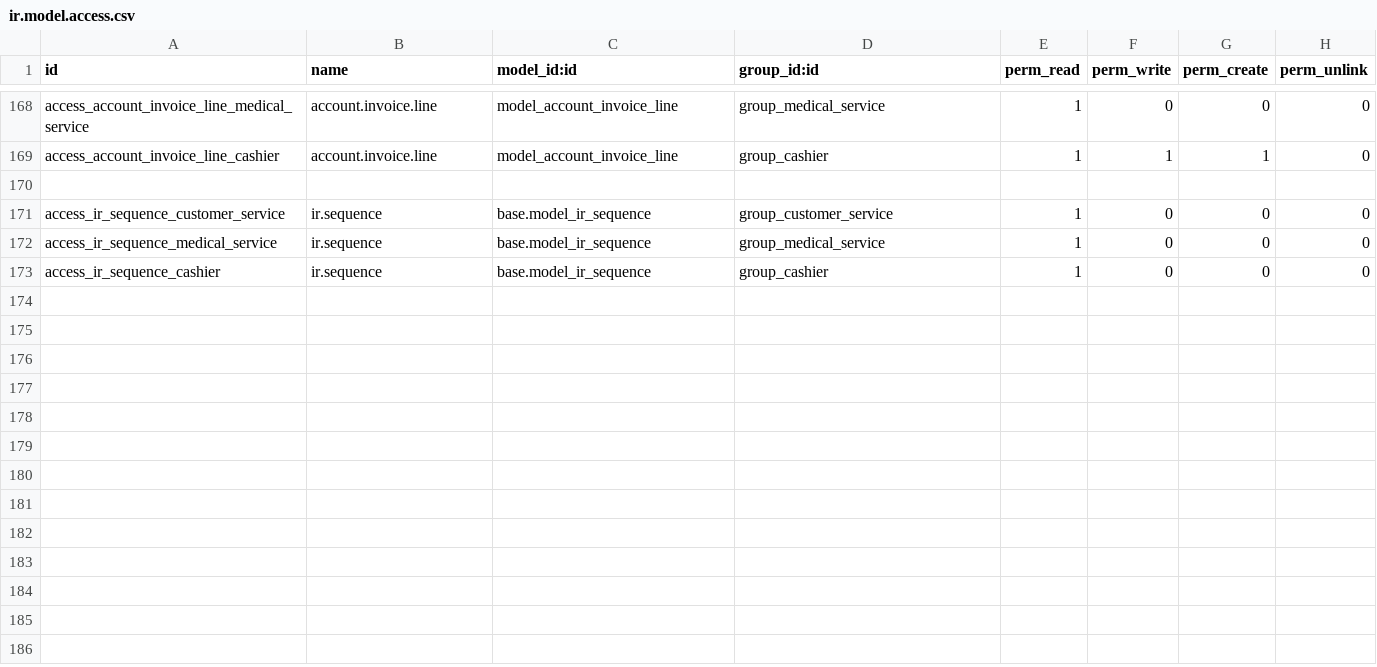
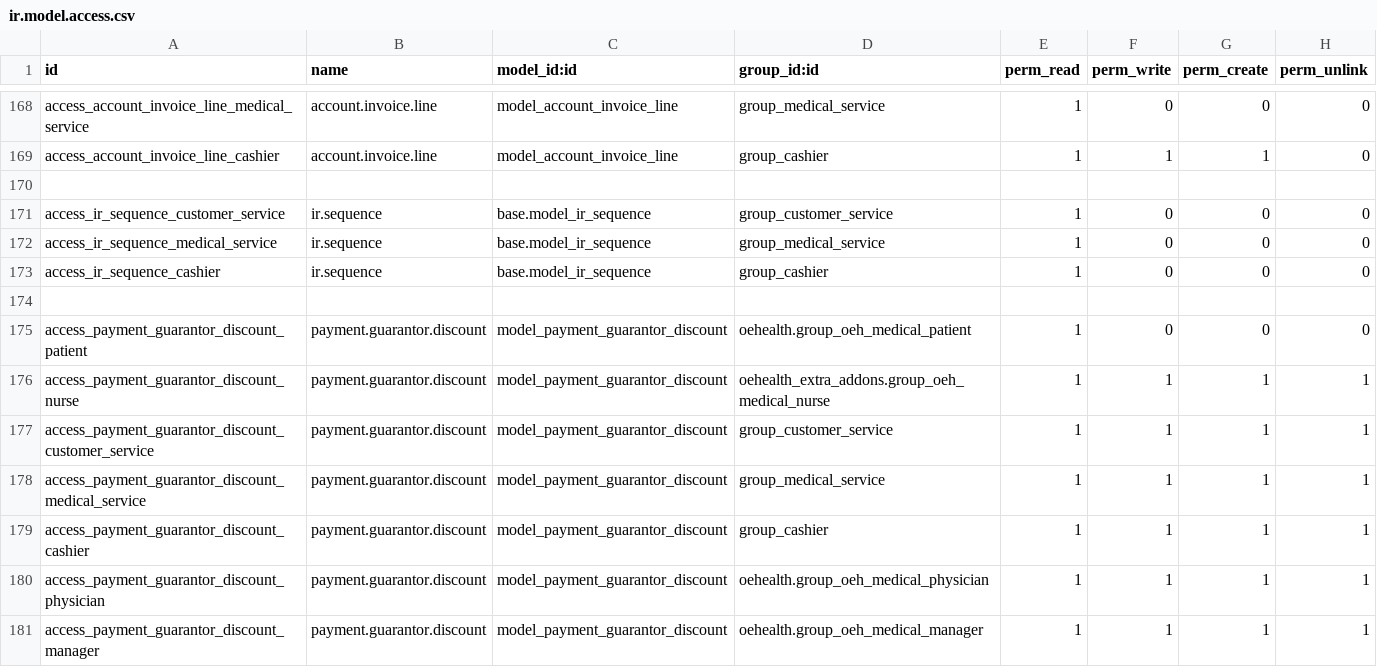
Before and after one commit to wahhid/iclinic, a CSV file: oehealth_idn/security/ir.model.access.csv, drawn as a sheet; only a part is shown, gaps mark what is left out; the diff names each change by its address in the sheet, - before the commit and + after, or states it on an @@ line.

```diff
--- a/oehealth_idn/security/ir.model.access.csv
+++ b/oehealth_idn/security/ir.model.access.csv
+row 174: (empty)
+row 175: access_payment_guarantor_discount_patient | payment.guarantor.discount | model_payment_guarantor_discount | oehealth.group_oeh_medical_patient | 1 | 0 | 0 | 0
+row 176: access_payment_guarantor_discount_nurse | payment.guarantor.discount | model_payment_guarantor_discount | oehealth_extra_addons.group_oeh_medical_nurse | 1 | 1 | 1 | 1
+row 177: access_payment_guarantor_discount_customer_service | payment.guarantor.discount | model_payment_guarantor_discount | group_customer_service | 1 | 1 | 1 | 1
+row 178: access_payment_guarantor_discount_medical_service | payment.guarantor.discount | model_payment_guarantor_discount | group_medical_service | 1 | 1 | 1 | 1
+row 179: access_payment_guarantor_discount_cashier | payment.guarantor.discount | model_payment_guarantor_discount | group_cashier | 1 | 1 | 1 | 1
+row 180: access_payment_guarantor_discount_physician | payment.guarantor.discount | model_payment_guarantor_discount | oehealth.group_oeh_medical_physician | 1 | 1 | 1 | 1
+row 181: access_payment_guarantor_discount_manager | payment.guarantor.discount | model_payment_guarantor_discount | oehealth.group_oeh_medical_manager | 1 | 1 | 1 | 1
```
Also changed, not shown: 9 other files.
